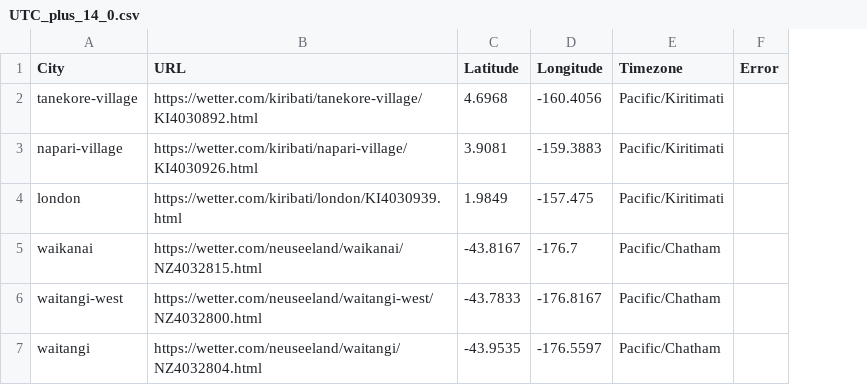
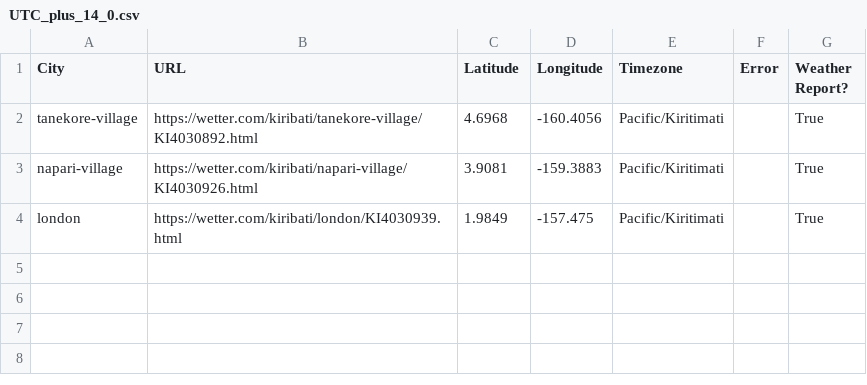
Before and after one commit to phinik/LovelyLLamas, a CSV file: data/timezone_splits/UTC_plus_14_0.csv, drawn as a sheet; removed rows and columns are numbered as before the commit, all else as after; the diff names each change by its address in the sheet, - before the commit and + after, or states it on an @@ line.

```diff
--- a/data/timezone_splits/UTC_plus_14_0.csv
+++ b/data/timezone_splits/UTC_plus_14_0.csv
+column G (Weather Report?), rows 2-4: all True
-row 5: waikanai | https://wetter.com/neuseeland/waikanai/NZ4032815.html | -43.8167 | -176.7 | Pacific/Chatham
-row 6: waitangi-west | https://wetter.com/neuseeland/waitangi-west/NZ4032800.html | -43.7833 | -176.8167 | Pacific/Chatham
-row 7: waitangi | https://wetter.com/neuseeland/waitangi/NZ4032804.html | -43.9535 | -176.5597 | Pacific/Chatham
```
Also changed, not shown: data/timezone_splits/UTC_plus_10_0.csv, data/timezone_splits/UTC_plus_11_0.csv, 34 other files.
